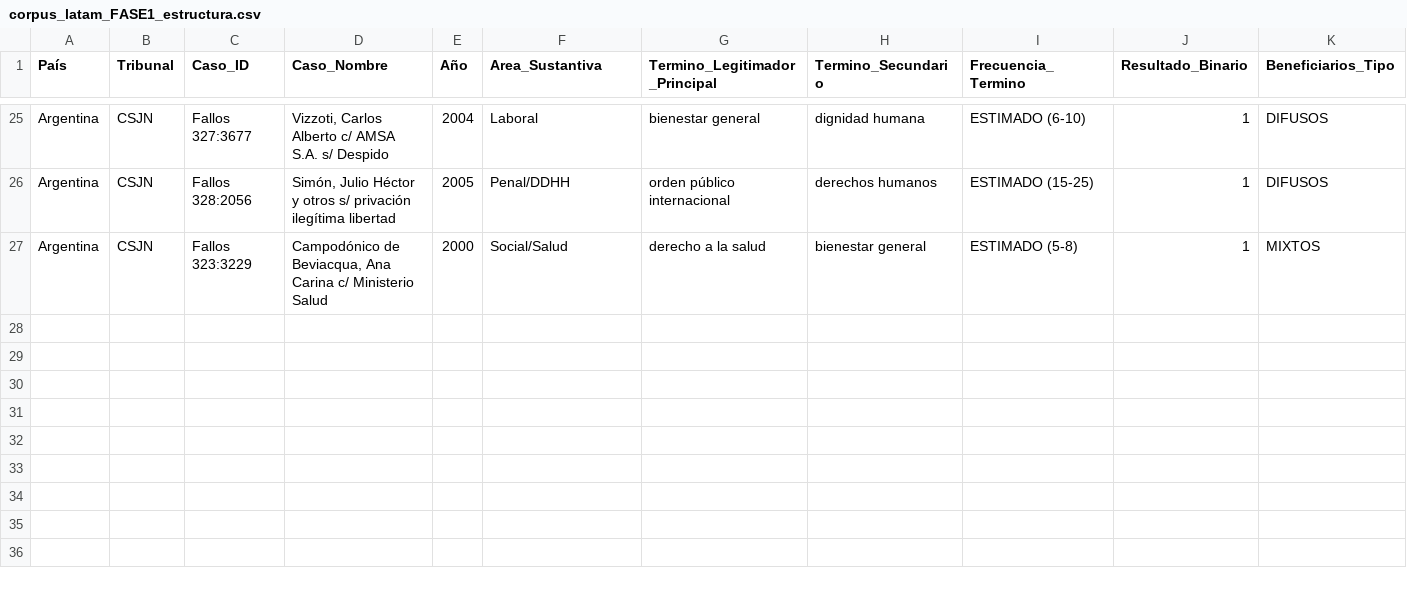
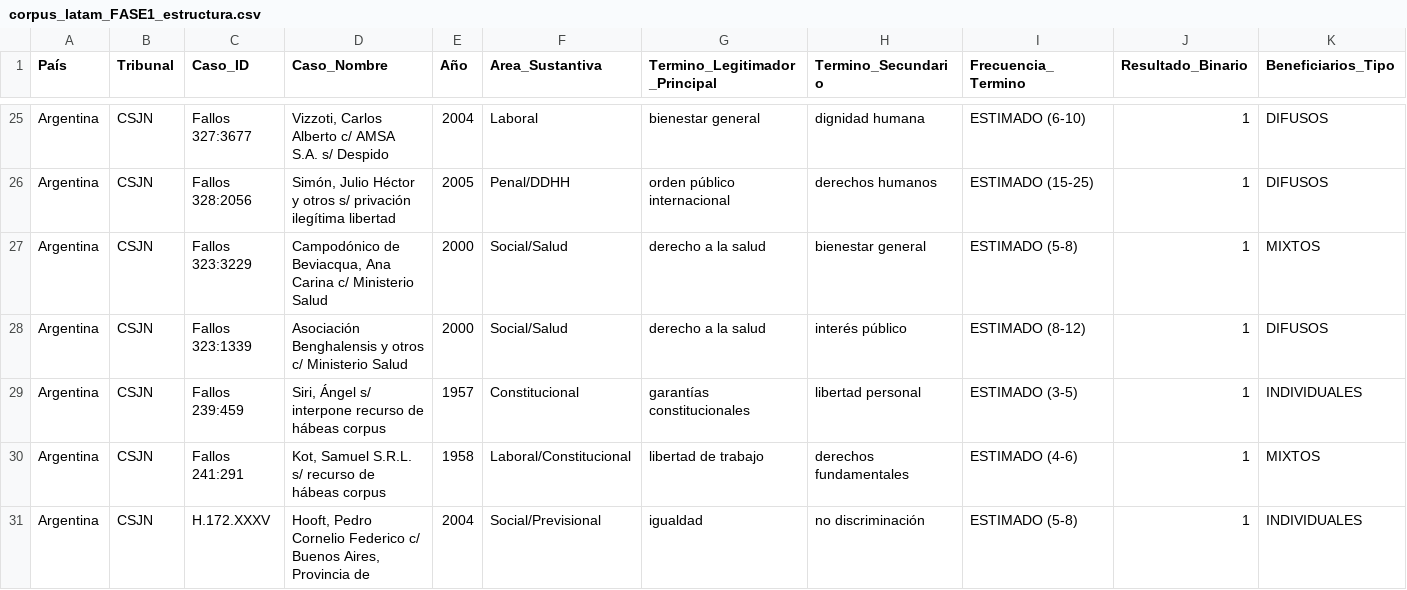
Before and after one commit to adrianlerer/bien-comun-bienestar-general, a CSV file: data/processed/corpus_latam_FASE1_estructura.csv, drawn as a sheet; only a part is shown, gaps mark what is left out; rows hold the shown columns only; the diff names each change by its address in the sheet, - before the commit and + after, or states it on an @@ line.

Commit message:
feat(prompt-2.1): add 4 foundational CSJN cases (historic + health)
- Siri (Fallos 239:459, 1957): Foundational case - pretorial creation of amparo
  - First amparo against public authority acts in Argentina
  - Created judicial protection mechanism before legislative regulation
  - Precedent for Art. 33 CN implicit guarantees
  - Foundational for Argentine judicial protection system

- Kot (Fallos 241:291, 1958): Extension of amparo to private party acts
  - Extended amparo to acts between private parties (horizontal Drittwirkung)
  - Recognized fundamental rights enforceable between private individuals
  - Precedent for horizontal efficacy of human rights
  - Foundational case for amparo against private parties

- Asociación Benghalensis (Fallos 323:1339, 2000): First collective amparo by CSJN
  - First collective amparo resolved by Supreme Court
  - Ordered State to provide free antiretroviral medications for HIV/AIDS patients
  - Precedent for right to health as enforceable social right
  - Collective action for diffuse beneficiaries

- Hooft (H.172.XXXV, 2004): Strict scrutiny for suspect categories
  - Declared unconstitutional discrimination based on national origin in pension access
  - Precedent for strict scrutiny of suspect categories
  - Equality and non-discrimination

Update: corpus now 30 verified cases, 18 Argentina (10% of 300 target, 12% Argentina target)
Historic cases (1957-1958) provide doctrinal foundation for modern amparo jurisprudence

```diff
--- a/data/processed/corpus_latam_FASE1_estructura.csv
+++ b/data/processed/corpus_latam_FASE1_estructura.csv
+row 28: Argentina | CSJN | Fallos 323:1339 | Asociación Benghalensis y otros c/ Ministerio Salud | 2000 | Social/Salud | derecho a la salud | interés público | ESTIMADO (8-12) | 1 | DIFUSOS
+row 29: Argentina | CSJN | Fallos 239:459 | Siri, Ángel s/ interpone recurso de hábeas corpus | 1957 | Constitucional | garantías constitucionales | libertad personal | ESTIMADO (3-5) | 1 | INDIVIDUALES
+row 30: Argentina | CSJN | Fallos 241:291 | Kot, Samuel S.R.L. s/ recurso de hábeas corpus | 1958 | Laboral/Constitucional | libertad de trabajo | derechos fundamentales | ESTIMADO (4-6) | 1 | MIXTOS
+row 31: Argentina | CSJN | H.172.XXXV | Hooft, Pedro Cornelio Federico c/ Buenos Aires, Provincia de | 2004 | Social/Previsional | igualdad | no discriminación | ESTIMADO (5-8) | 1 | INDIVIDUALES
```
